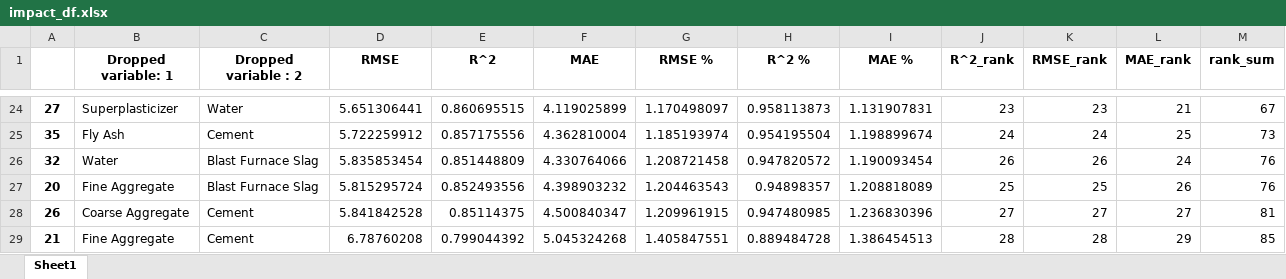
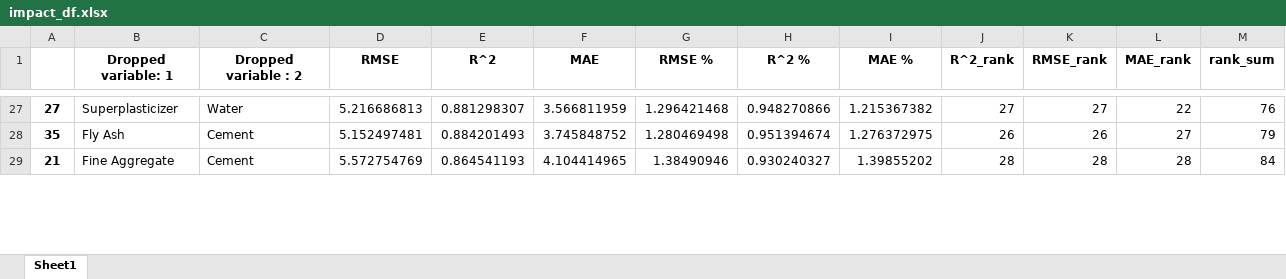
Before and after one commit to 124890/Comp-Challenge---2023-4, an Excel workbook: impact_df.xlsx, sheet Sheet1, drawn as a sheet; only a part is shown, gaps mark what is left out; values as stored, in another font and other column widths than the file's, no borders; removed rows and columns are numbered as before the commit, all else as after; the diff covers the shown part only; the diff names each change by its address in the sheet, - before the commit and + after, or states it on an @@ line.

```diff
--- a/impact_df.xlsx (sheet Sheet1)
+++ b/impact_df.xlsx (sheet Sheet1)
-D27 (RMSE): 5.651306441
+D27 (RMSE): 5.216686813
-E27 (R^2): 0.860695515
+E27 (R^2): 0.881298307
-F27 (MAE): 4.119025899
+F27 (MAE): 3.566811959
-G27 (RMSE %): 1.170498097
+G27 (RMSE %): 1.296421468
-H27 (R^2 %): 0.958113873
+H27 (R^2 %): 0.948270866
-I27 (MAE %): 1.131907831
+I27 (MAE %): 1.215367382
-J27 (R^2_rank): 23
+J27 (R^2_rank): 27
-K27 (RMSE_rank): 23
+K27 (RMSE_rank): 27
-L27 (MAE_rank): 21
+L27 (MAE_rank): 22
-M27 (rank_sum): 67
+M27 (rank_sum): 76
-D28 (RMSE): 5.722259912
+D28 (RMSE): 5.152497481
-E28 (R^2): 0.857175556
+E28 (R^2): 0.884201493
-F28 (MAE): 4.362810004
+F28 (MAE): 3.745848752
-G28 (RMSE %): 1.185193974
+G28 (RMSE %): 1.280469498
-H28 (R^2 %): 0.954195504
+H28 (R^2 %): 0.951394674
-I28 (MAE %): 1.198899674
+I28 (MAE %): 1.276372975
-J28 (R^2_rank): 24
+J28 (R^2_rank): 26
-K28 (RMSE_rank): 24
+K28 (RMSE_rank): 26
-L28 (MAE_rank): 25
+L28 (MAE_rank): 27
-M28 (rank_sum): 73
+M28 (rank_sum): 79
-row 26: 32 | Water | Blast Furnace Slag | 5.835853454 | 0.851448809 | 4.330764066 | 1.208721458 | 0.947820572 | 1.190093454 | 26 | 26 | 24 | 76
-row 27: 20 | Fine Aggregate | Blast Furnace Slag | 5.815295724 | 0.852493556 | 4.398903232 | 1.204463543 | 0.94898357 | 1.208818089 | 25 | 25 | 26 | 76
-row 28: 26 | Coarse Aggregate | Cement | 5.841842528 | 0.85114375 | 4.500840347 | 1.209961915 | 0.947480985 | 1.236830396 | 27 | 27 | 27 | 81
-D29 (RMSE): 6.78760208
+D29 (RMSE): 5.572754769
-E29 (R^2): 0.799044392
+E29 (R^2): 0.864541193
-F29 (MAE): 5.045324268
+F29 (MAE): 4.104414965
-G29 (RMSE %): 1.405847551
+G29 (RMSE %): 1.38490946
-H29 (R^2 %): 0.889484728
+H29 (R^2 %): 0.930240327
-I29 (MAE %): 1.386454513
+I29 (MAE %): 1.39855202
-L29 (MAE_rank): 29
+L29 (MAE_rank): 28
-M29 (rank_sum): 85
+M29 (rank_sum): 84
```
Also changed, not shown: 19 added rows, 16 removed rows and 131 edited cells elsewhere in this sheet, 3 other files.
